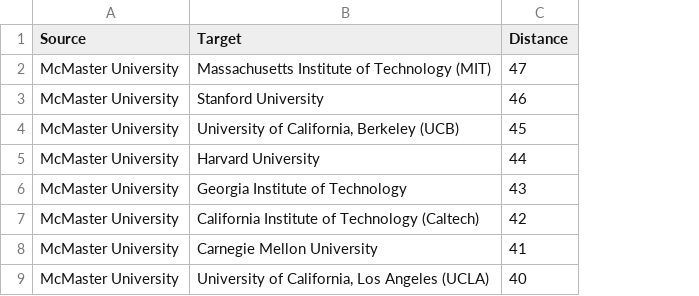
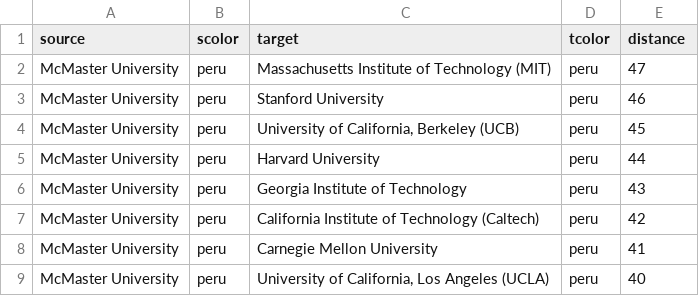
Before and after one commit to fitzpk/AmCharts-Testing, a CSV file: test.csv, drawn as a sheet; only a part is shown; addresses are those after the commit; the diff names each change by its address in the sheet, - before the commit and + after, or states it on an @@ line.

Commit message:
Add files via upload

```diff
--- a/test.csv
+++ b/test.csv
+column B (scolor), rows 2-9: all peru
+column D (tcolor), rows 2-9: all peru
-A1: Source
+A1: source
-C1: Target
+C1: target
-E1: Distance
+E1: distance
```
